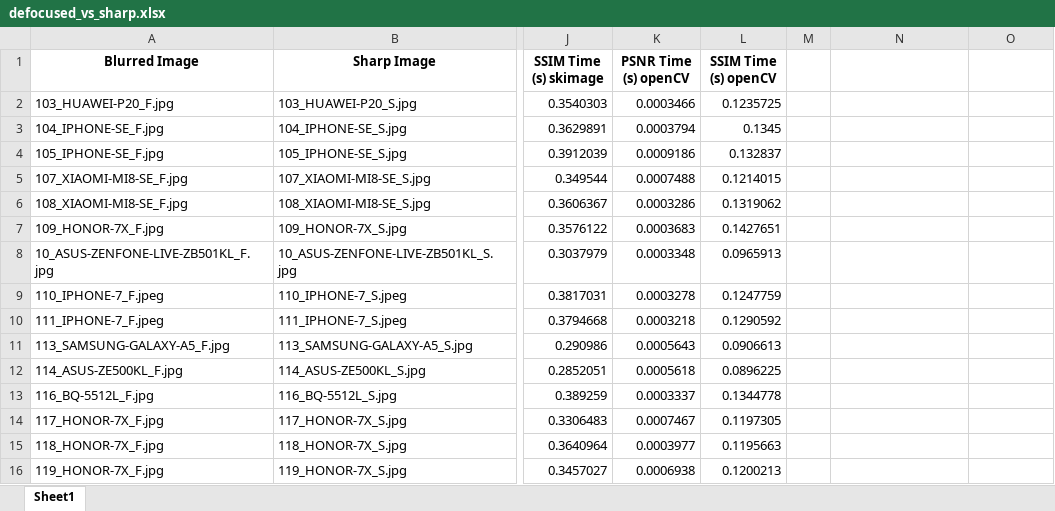
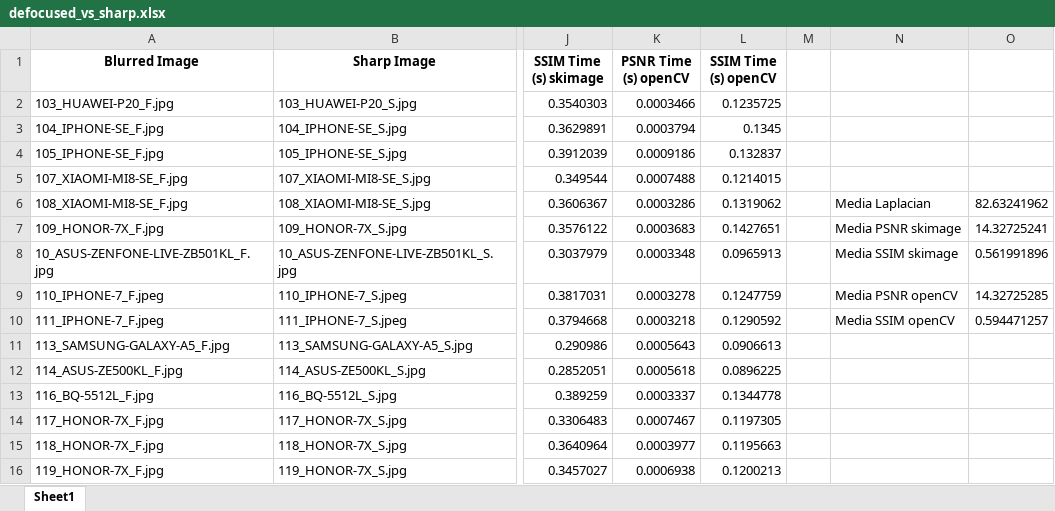
Before and after one commit to lucacatt/Tesi-Image-Quality-DermChecker, an Excel workbook: defocused_vs_sharp.xlsx, sheet Sheet1, drawn as a sheet; only a part is shown, gaps mark what is left out; values as stored, in another font and other column widths than the file's, no borders; the diff names each change by its address in the sheet, - before the commit and + after, or states it on an @@ line.

```diff
--- a/defocused_vs_sharp.xlsx (sheet Sheet1)
+++ b/defocused_vs_sharp.xlsx (sheet Sheet1)
-N6: (empty)
+N6: Media Laplacian
-O6: (empty)
+O6: 82.63241962
-N7: (empty)
+N7: Media PSNR skimage
-O7: (empty)
+O7: 14.32725241
-N8: (empty)
+N8: Media SSIM skimage
-O8: (empty)
+O8: 0.561991896
-N9: (empty)
+N9: Media PSNR openCV
-O9: (empty)
+O9: 14.32725285
-N10: (empty)
+N10: Media SSIM openCV
-O10: (empty)
+O10: 0.594471257
```
Also changed, not shown: motion_vs_sharp.xlsx.
